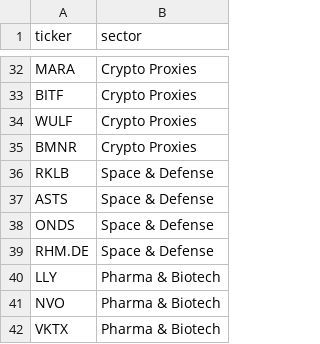
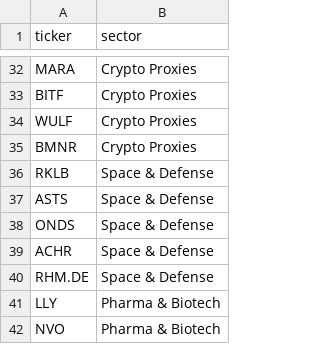
Before and after one commit to CompilingChaos/FlowGod, a CSV file: watchlist.csv, drawn as a sheet; only a part is shown, gaps mark what is left out; the shorter side is filled out with more unchanged rows.

Commit message:
Add $ACHR

```diff
--- a/watchlist.csv
+++ b/watchlist.csv
@@ -38,2 +38,3 @@ ASTS,Space & Defense
 ONDS,Space & Defense
+ACHR,Space & Defense
 RHM.DE,Space & Defense
```
